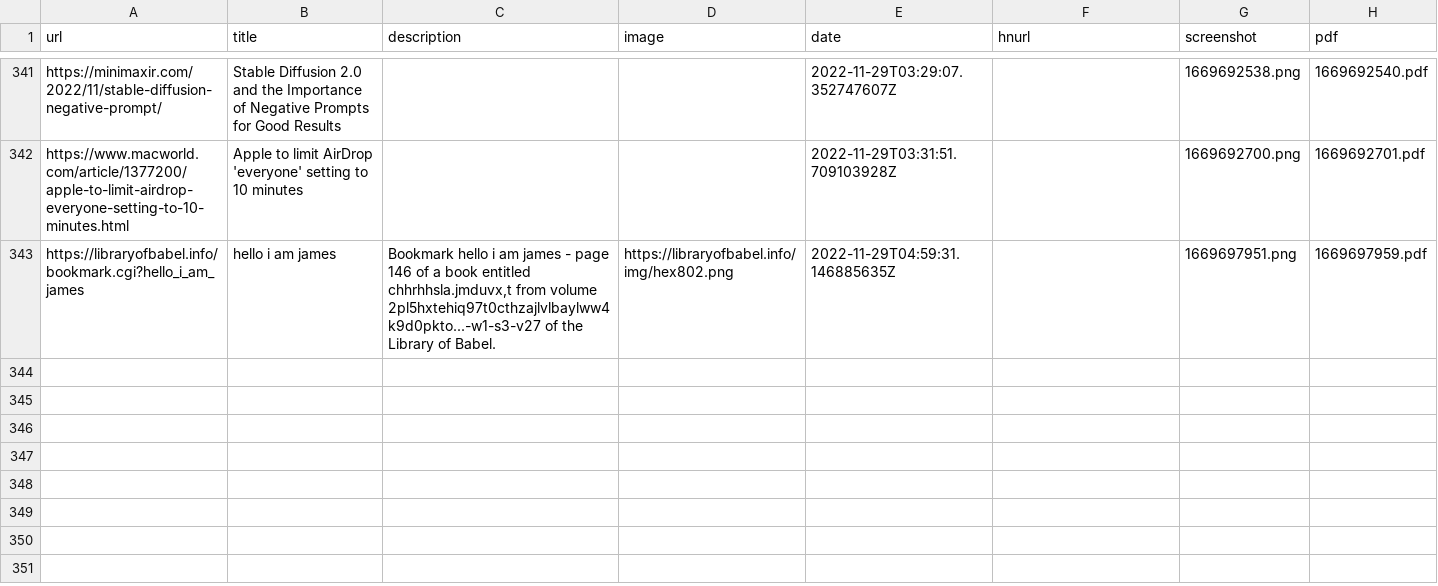
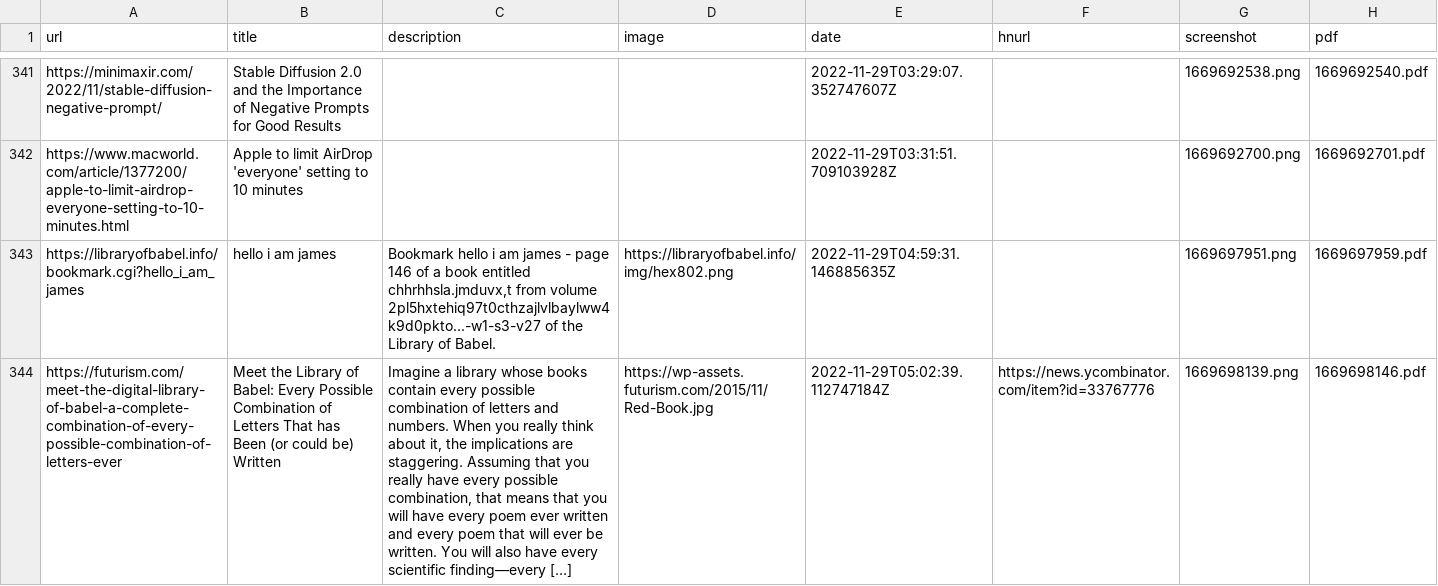
Before and after one commit to suryaatevellore/readingList, a CSV file: readingList.csv, drawn as a sheet; only a part is shown, gaps mark what is left out; the diff names each change by its address in the sheet, - before the commit and + after, or states it on an @@ line.

Commit message:
Automated reading list update on Tue Nov 29 05:02:39 UTC 2022

```diff
--- a/readingList.csv
+++ b/readingList.csv
+row 344: https://futurism.com/meet-the-digital-library-of-babel-a-complete-combination-of-every-possible-combination-of-letters-ever | Meet the Library of Babel: Every Possible Combination of Letters That has Been (or could be) Written | Imagine a library whose books contain every possible combination of letters and numbers. When you really think about it, the implications are staggering. Assuming that you really have every possible combination, that means that you will have every poem ever written and every poem that will ever be written. You will also have every scientific finding—every […] | https://wp-assets.futurism.com/2015/11/Red-Book.jpg | 2022-11-29T05:02:39.112747184Z | https://news.ycombinator.com/item?id=33767776 | 1669698139.png | 1669698146.pdf
```
Also changed, not shown: 2 other files.
